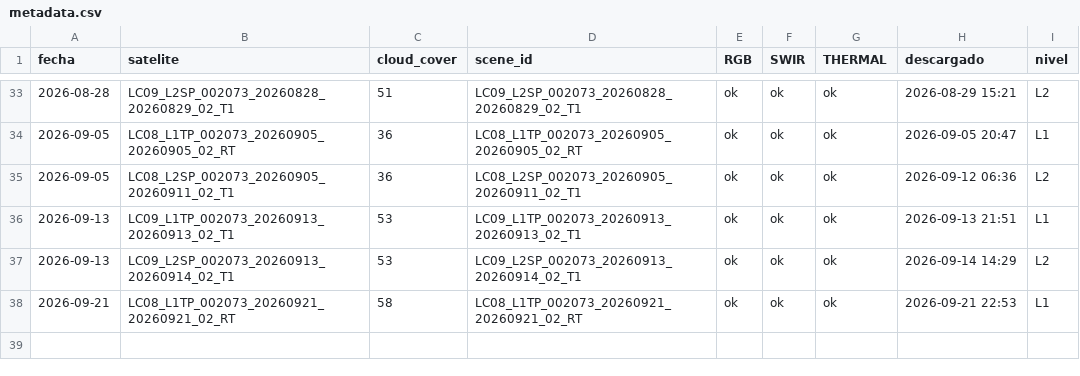
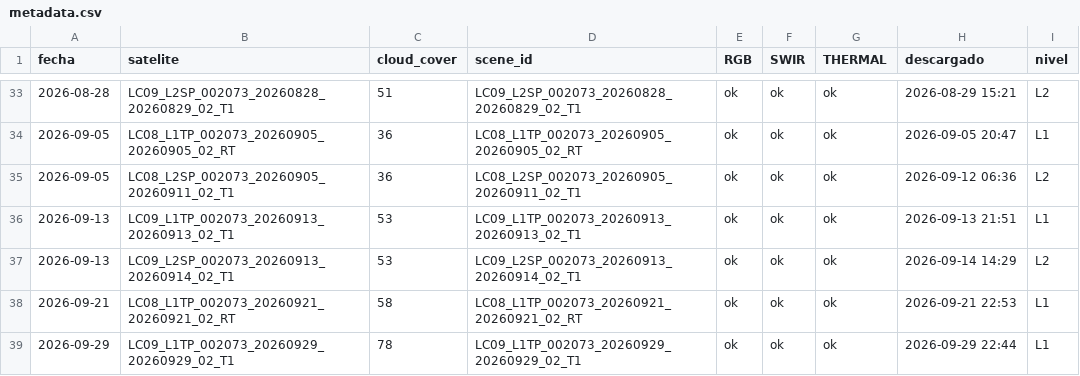
Before and after one commit to MendozaVolcanic/Landsat-v1, a CSV file: docs/landsat/Taapaca/metadata.csv, drawn as a sheet; only a part is shown, gaps mark what is left out.

Commit message:
landsat: 1 imagenes nuevas (2026-09-29 22:52 UTC)

```diff
--- a/docs/landsat/Taapaca/metadata.csv
+++ b/docs/landsat/Taapaca/metadata.csv
@@ -38 +38,2 @@ fecha,satelite,cloud_cover,scene_id,RGB,SWIR,THERMAL,descargado,nivel
 2026-09-21,LC08_L1TP_002073_20260921_20260921_02_RT,58,LC08_L1TP_002073_20260921_20260921_02_RT,ok,ok,ok,2026-09-21 22:53,L1
+2026-09-29,LC09_L1TP_002073_20260929_20260929_02_T1,78,LC09_L1TP_002073_20260929_20260929_02_T1,ok,ok,ok,2026-09-29 22:44,L1
```
Also changed, not shown: 10 other files.
